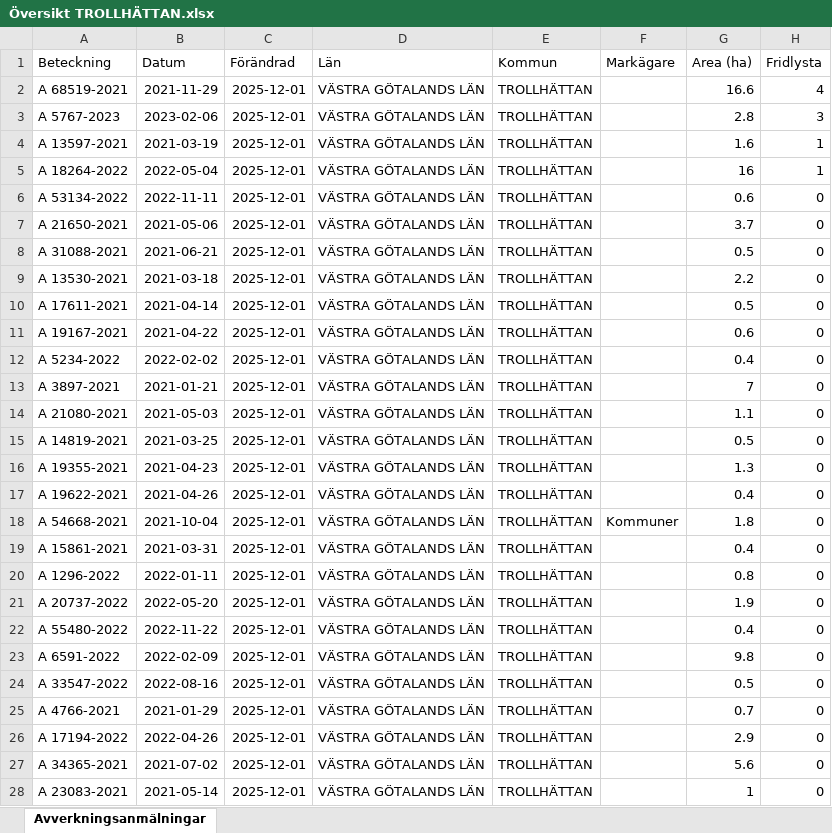
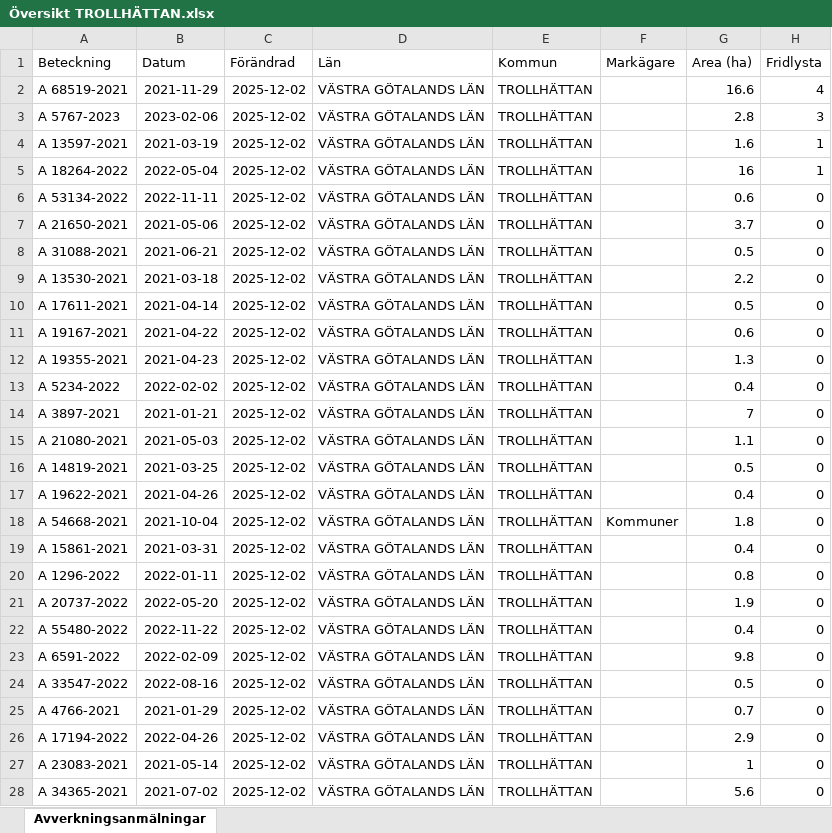
Before and after one commit to klasma/Logging_1488, an Excel workbook: Översikt TROLLHÄTTAN.xlsx, sheet Avverkningsanmälningar, drawn as a sheet; only a part is shown; values as stored, in another font and other column widths than the file's, no borders; the diff covers the shown part only; the diff names each change by its address in the sheet, - before the commit and + after, or states it on an @@ line.

```diff
--- a/Översikt TROLLHÄTTAN.xlsx (sheet Avverkningsanmälningar)
+++ b/Översikt TROLLHÄTTAN.xlsx (sheet Avverkningsanmälningar)
-C2:C28 (Förändrad): 2025-12-01
+C2:C28 (Förändrad): 2025-12-02
-A12 (Beteckning): A 5234-2022
+A12 (Beteckning): A 19355-2021
-B12 (Datum): 2022-02-02
+B12 (Datum): 2021-04-23
-G12 (Area (ha)): 0.4
+G12 (Area (ha)): 1.3
-A13 (Beteckning): A 3897-2021
+A13 (Beteckning): A 5234-2022
-B13 (Datum): 2021-01-21
+B13 (Datum): 2022-02-02
-G13 (Area (ha)): 7
+G13 (Area (ha)): 0.4
-A14 (Beteckning): A 21080-2021
+A14 (Beteckning): A 3897-2021
-B14 (Datum): 2021-05-03
+B14 (Datum): 2021-01-21
-G14 (Area (ha)): 1.1
+G14 (Area (ha)): 7
-A15 (Beteckning): A 14819-2021
+A15 (Beteckning): A 21080-2021
-B15 (Datum): 2021-03-25
+B15 (Datum): 2021-05-03
-G15 (Area (ha)): 0.5
+G15 (Area (ha)): 1.1
-A16 (Beteckning): A 19355-2021
+A16 (Beteckning): A 14819-2021
-B16 (Datum): 2021-04-23
+B16 (Datum): 2021-03-25
-G16 (Area (ha)): 1.3
+G16 (Area (ha)): 0.5
-A27 (Beteckning): A 34365-2021
+A27 (Beteckning): A 23083-2021
-B27 (Datum): 2021-07-02
+B27 (Datum): 2021-05-14
-G27 (Area (ha)): 5.6
+G27 (Area (ha)): 1
-A28 (Beteckning): A 23083-2021
+A28 (Beteckning): A 34365-2021
-B28 (Datum): 2021-05-14
+B28 (Datum): 2021-07-02
-G28 (Area (ha)): 1
+G28 (Area (ha)): 5.6
```
Also changed, not shown: 982 edited cells elsewhere in this sheet, artfynd/A 13597-2021 artfynd.xlsx, artfynd/A 18264-2022 artfynd.xlsx, 20 other files.
